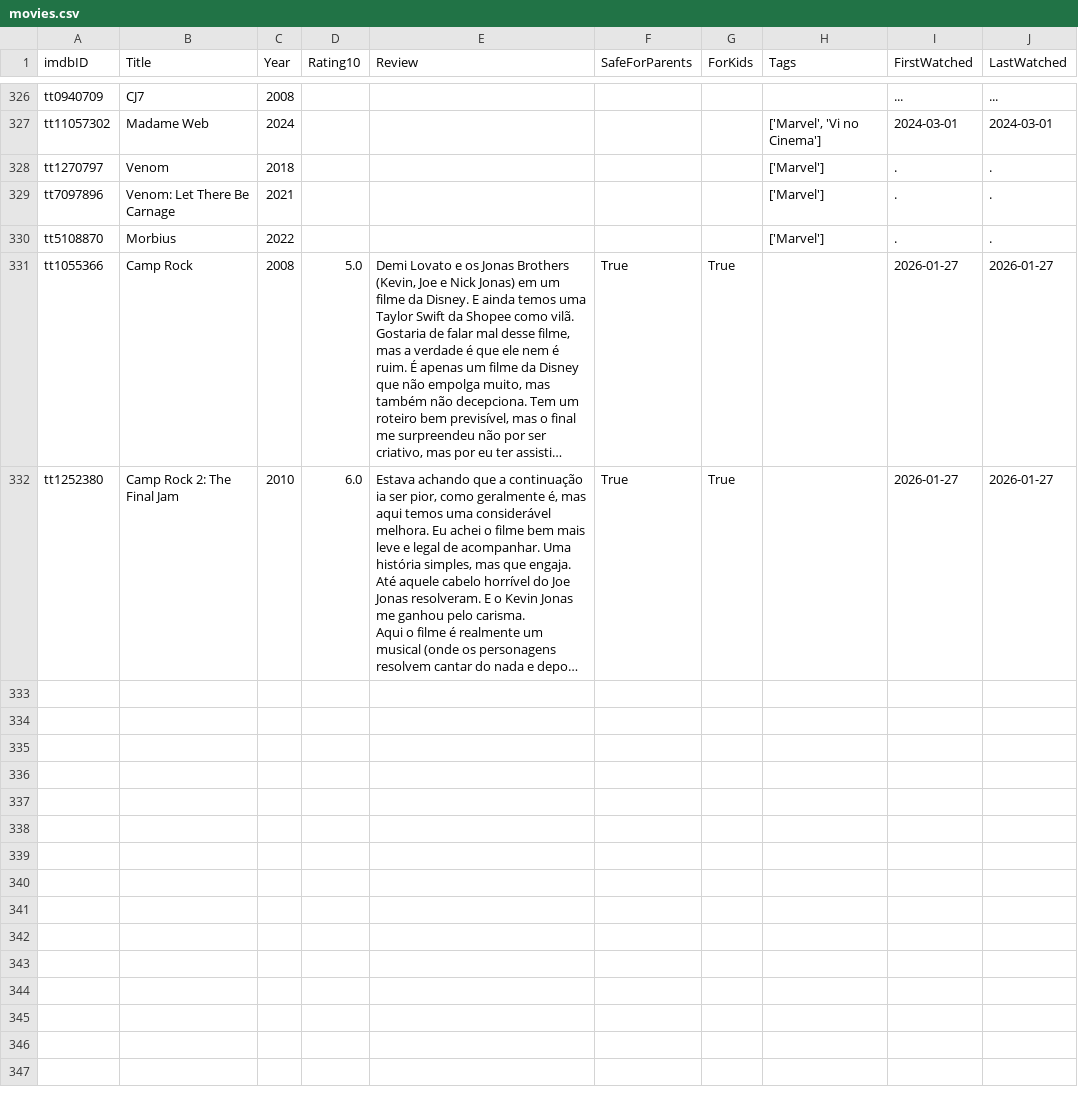
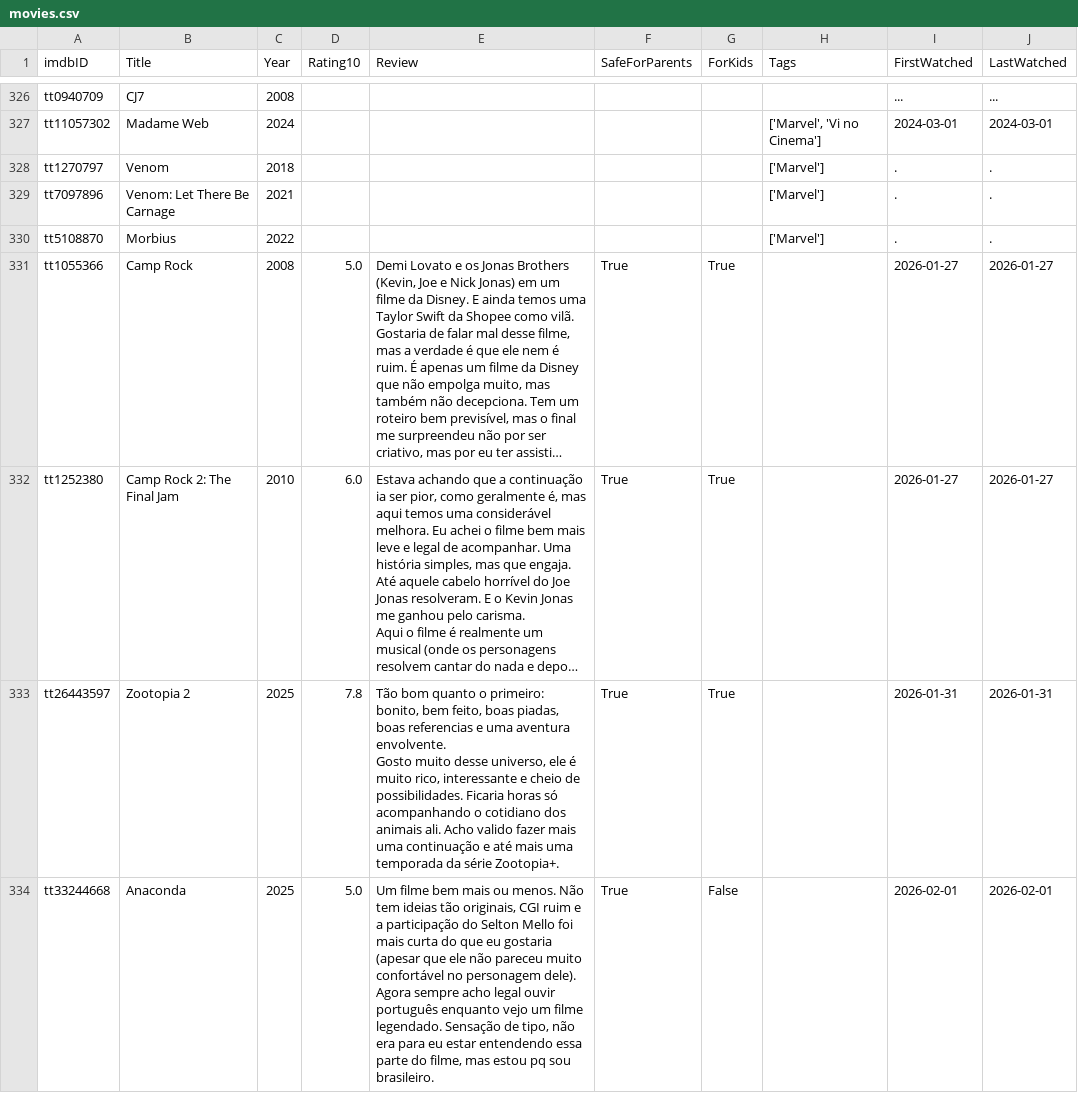
Before and after one commit to silash35/media-log, a CSV file: database/movies.csv, drawn as a sheet; only a part is shown, gaps mark what is left out; long unchanged cells end in …; ↵ is a line break in a cell; the diff covers the shown part only; the diff names each change by its address in the sheet, - before the commit and + after, or states it on an @@ line.

Commit message:
Add "Zootopia 2", "Anaconda", and "The Fault in Our Stars"

```diff
--- a/database/movies.csv
+++ b/database/movies.csv
+row 333: tt26443597 | Zootopia 2 | 2025 | 7.8 | Tão bom quanto o primeiro: bonito, bem feito, boas piadas, boas referencias e uma aventura envolvente. ↵ Gosto muito desse universo, ele é muito rico, interessante e cheio de possibilidades. Ficaria horas só acompanhando o cotidiano dos animais ali. Acho valido fazer mais uma continuação e até mais uma temporada da série Zootopia+. | True | True |  | 2026-01-31 | 2026-01-31
+row 334: tt33244668 | Anaconda | 2025 | 5.0 | Um filme bem mais ou menos. Não tem ideias tão originais, CGI ruim e a participação do Selton Mello foi mais curta do que eu gostaria (apesar que ele não pareceu muito confortável no personagem dele). ↵ Agora sempre acho legal ouvir português enquanto vejo um filme legendado. Sensação de tipo, não era para eu estar entendendo essa parte do filme, mas estou pq sou brasileiro. | True | False |  | 2026-02-01 | 2026-02-01
```
Also changed, not shown: 1 added row elsewhere in this file, 1 other file.
